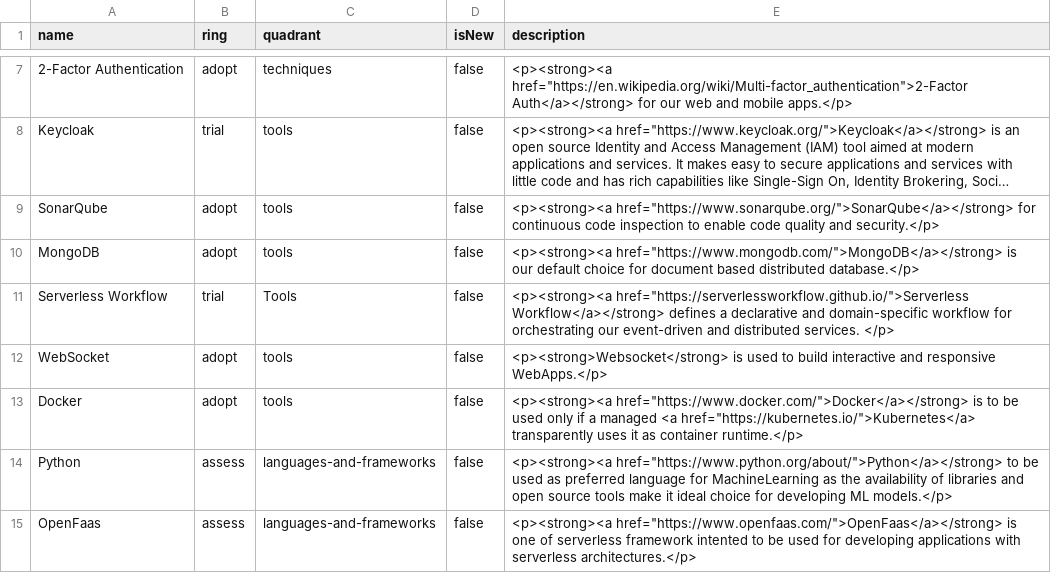
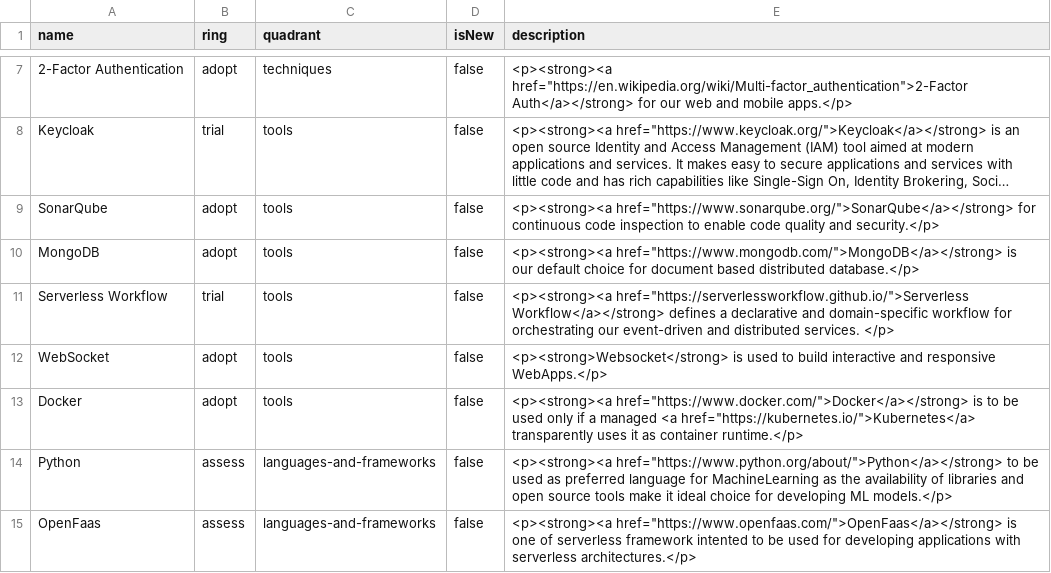
Before and after one commit to derniercri/tech-radar, a CSV file: derniercri-techradar-2023.csv, drawn as a sheet; only a part is shown, gaps mark what is left out; long unchanged cells end in ….

Commit message:
Update derniercri-techradar-2023.csv

```diff
--- a/derniercri-techradar-2023.csv
+++ b/derniercri-techradar-2023.csv
@@ -10,3 +10,3 @@ SonarQube,adopt,tools,false,"<p><strong><a href=""https://www.sonarqube.org/"">S
 MongoDB,adopt,tools,false,"<p><strong><a href=""https://www.mongodb.com/"">MongoDB</a></strong> is our default choice for document based distributed database.</p>"
-Serverless Workflow,trial,Tools,false,"<p><strong><a href=""https://serverlessworkflow.github.io/"">Serverless Workflow</a></strong> defines a declarative and domain-specific workflow for orchestrating our event-driven and distributed services. </p>"
+Serverless Workflow,trial,tools,false,"<p><strong><a href=""https://serverlessworkflow.github.io/"">Serverless Workflow</a></strong> defines a declarative and domain-specific workflow for orchestrating our event-driven and distributed services. </p>"
 WebSocket,adopt,tools,false,"<p><strong>Websocket</strong> is used to build interactive and responsive WebApps.</p>"
```
